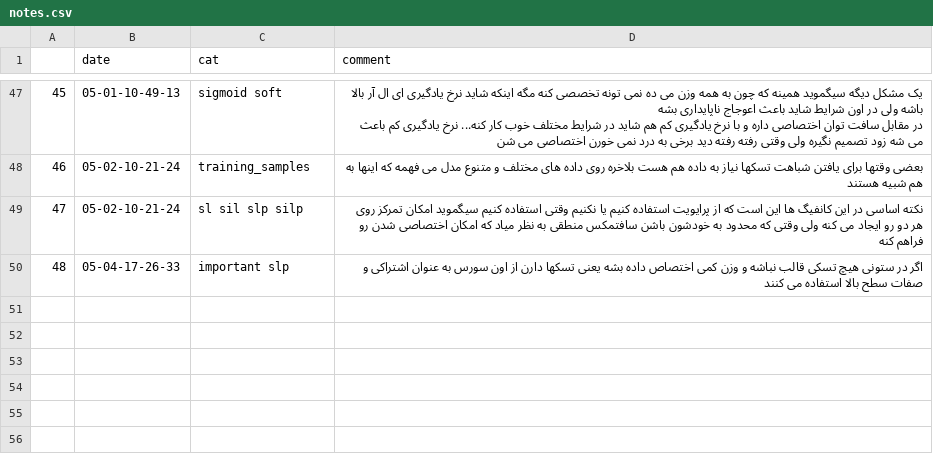
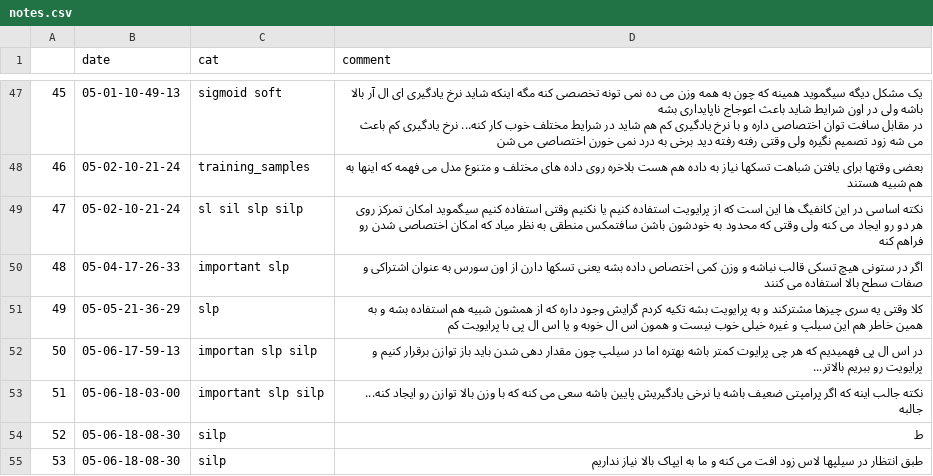
Before and after one commit to puraminy/MTO, a CSV file: attempt/notes/notes.csv, drawn as a sheet; only a part is shown, gaps mark what is left out; the diff names each change by its address in the sheet, - before the commit and + after, or states it on an @@ line.

```diff
--- a/attempt/notes/notes.csv
+++ b/attempt/notes/notes.csv
+row 51: 49 | 05-05-21-36-29 | slp | کلا وقتی یه سری چیزها مشترکند و به پرایویت بشه تکیه کردم گرایش وجود داره که از همشون شبیه هم استفاده بشه و به همین خاطر هم این سیلپ و غیره خیلی خوب نیست و همون اس ال خوبه و یا اس ال پی با پرایویت کم
+row 52: 50 | 05-06-17-59-13 | importan slp silp | در اس ال پی فهمیدیم که هر چی پرایوت کمتر باشه بهتره اما در سیلپ چون مقدار دهی شدن باید باز توازن برقرار کنیم و پرایویت رو ببریم بالاتر...
+row 53: 51 | 05-06-18-03-00 | important slp silp | نکته جالب اینه که اگر پرامپتی ضعیف باشه یا نرخی یادگیریش پایین باشه سعی می کنه که با وزن بالا توازن رو ایجاد کنه... جالبه
+row 54: 52 | 05-06-18-08-30 | silp | ط
+row 55: 53 | 05-06-18-08-30 | silp | طبق انتظار در سیلپها لاس زود افت می کنه و ما به ایپاک بالا نیاز نداریم
```
Also changed, not shown: 5 other files.
